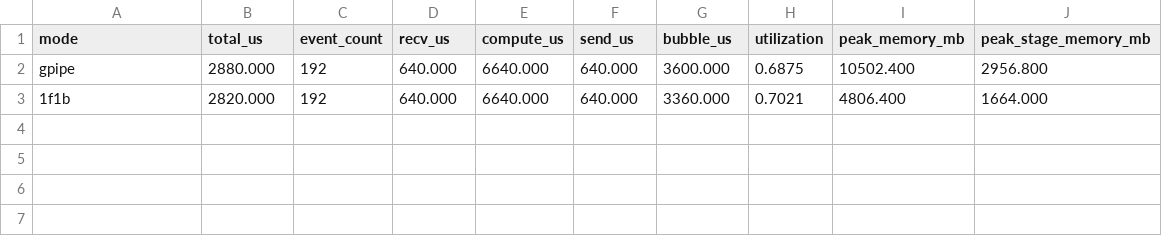
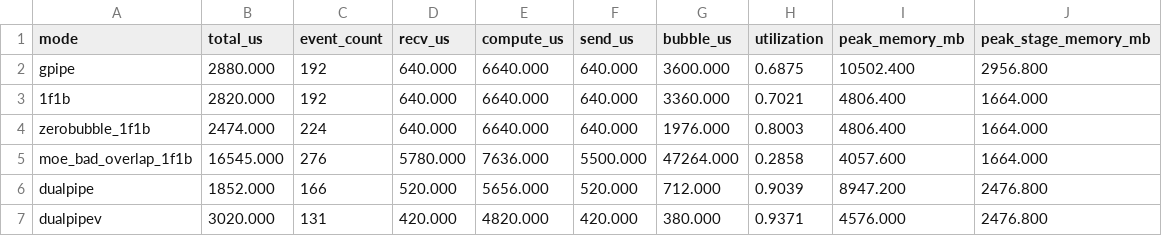
Before and after one commit to CyberSecurityErial/AInfra-lab, a CSV file: outputs/pipeline_small/summary.csv, drawn as a sheet.

Commit message:
Add advanced pipeline schedule simulations

```diff
--- a/outputs/pipeline_small/summary.csv
+++ b/outputs/pipeline_small/summary.csv
@@ -3 +3,5 @@ gpipe,2880.000,192,640.000,6640.000,640.000,3600.000,0.6875,10502.400,2956.800
 1f1b,2820.000,192,640.000,6640.000,640.000,3360.000,0.7021,4806.400,1664.000
+zerobubble_1f1b,2474.000,224,640.000,6640.000,640.000,1976.000,0.8003,4806.400,1664.000
+moe_bad_overlap_1f1b,16545.000,276,5780.000,7636.000,5500.000,47264.000,0.2858,4057.600,1664.000
+dualpipe,1852.000,166,520.000,5656.000,520.000,712.000,0.9039,8947.200,2476.800
+dualpipev,3020.000,131,420.000,4820.000,420.000,380.000,0.9371,4576.000,2476.800
```
Also changed, not shown: 17 other files.
